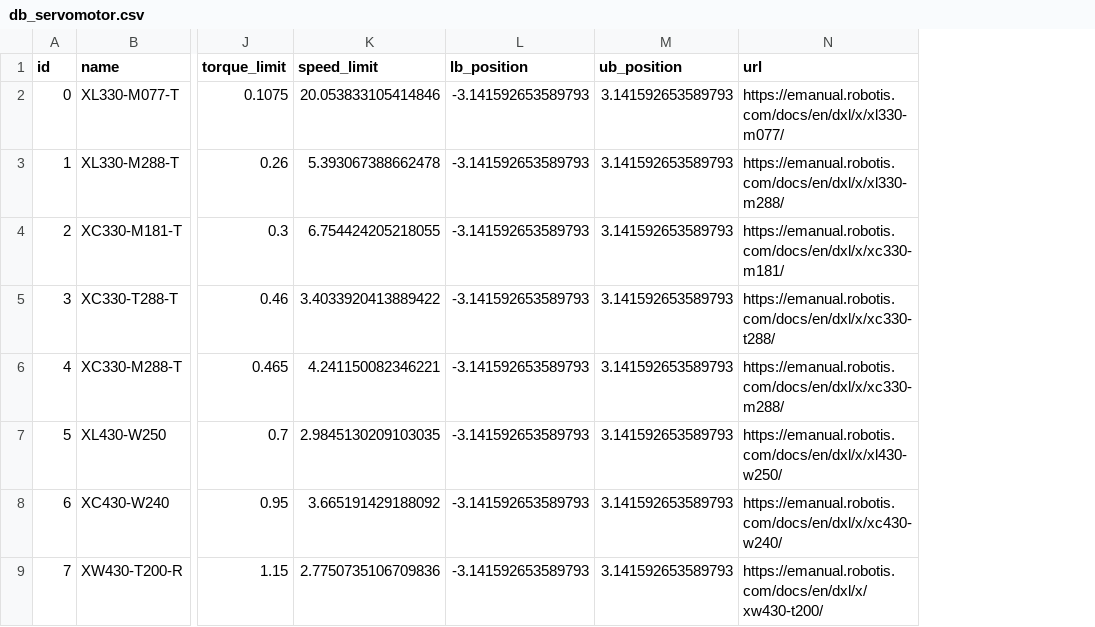
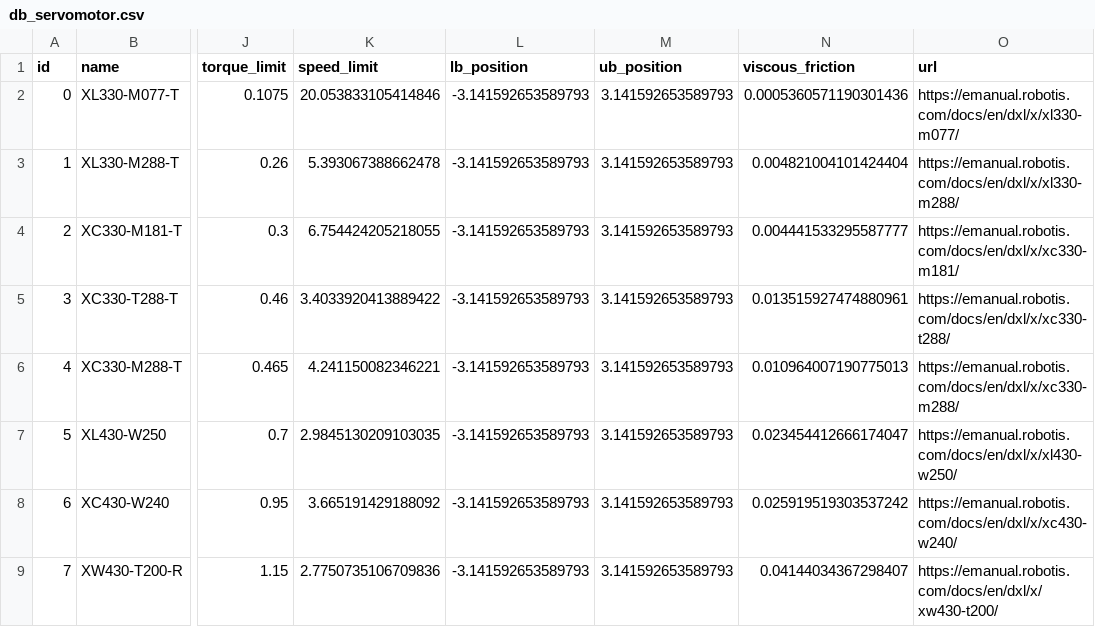
Before and after one commit to ami-iit/paper_bergonti_2024_icra_codesign-morphing-drones, a CSV file: src/cots/servomotor/db_servomotor.csv, drawn as a sheet; only a part is shown, gaps mark what is left out; the diff names each change by its address in the sheet, - before the commit and + after, or states it on an @@ line.

Commit message:
add friction

```diff
--- a/src/cots/servomotor/db_servomotor.csv
+++ b/src/cots/servomotor/db_servomotor.csv
+column N (viscous_friction), rows 2-9: 0.0005360571190301436 | 0.004821004101424404 | 0.004441533295587777 | 0.013515927474880961 | 0.010964007190775013 | 0.023454412666174047 | 0.025919519303537242 | 0.04144034367298407
```
Also changed, not shown: 10 other files.
